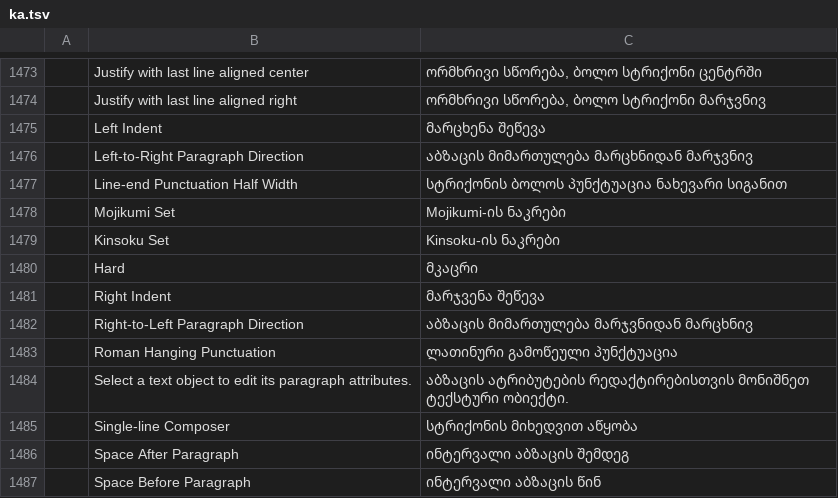
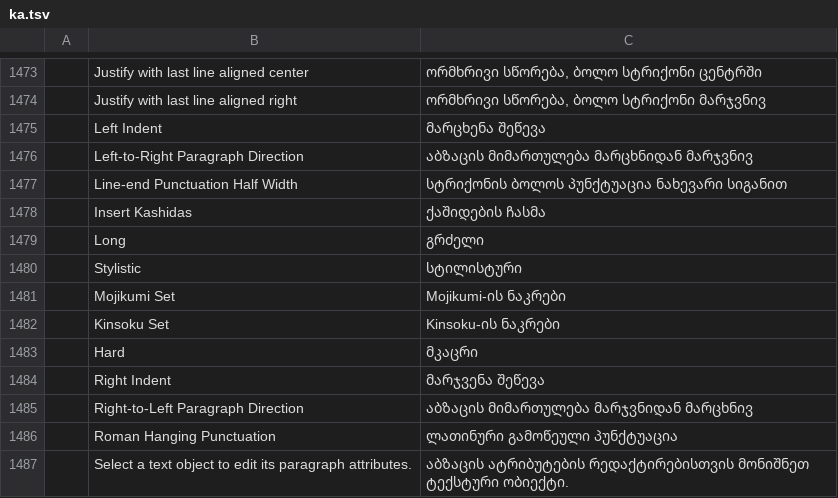
Before and after one commit to 00xJS/vectorcraft, a TSV file: crates/ui-egui/src/i18n/ka.tsv, drawn as a sheet; only a part is shown, gaps mark what is left out; the shorter side is filled out with more unchanged rows; the diff names each change by its address in the sheet, - before the commit and + after, or states it on an @@ line.

Commit message:
Paragraph: Insert Kashidas justifies Arabic lines with kashidas
The reference app justifies Arabic text with kashidas, set per paragraph
with the Paragraph panel's Insert Kashidas list (None, Short, Medium,
Long, Stylistic). VectorCraft had no kashidas, so a justified Arabic
line was spaced out at its word spaces like a Latin one.

The Paragraph panel, with the Indic options shown, now has Insert
Kashidas. On a justified horizontal area type line that is shorter
than its measure, each Arabic word with joined letters gets one kashida
between its last pair of them, drawn as tatweels (U+0640) in the font
of the letter after it. The kashidas share the line's room equally,
each at most a quarter of an em (Short), half an em (Medium) or an em
(Long); a Stylistic kashida is a row of the font's own tatweels, up to
an em. The word spaces take the room the kashidas leave, so the line
keeps its width, and line breaks do not change. The letter after a
kashida advances over it, so the caret before that letter, a selection
of it and a click on it take the kashida in. None, the default, leaves
lines as they were.

In horizontal type that is not on a path, the caret in a letter drawn
with several glyphs (a letter with a vowel mark) is now placed by the
whole letter, as hit testing already measured it, instead of by its
first glyph.

text.setFormat takes kashida. The setting is saved with the paragraph
only when it is not None, paragraph styles carry it, and Reset Panel
sets it back to None.

Docs: docs/mcp.md, docs/target-app-parity.md.

```diff
--- a/crates/ui-egui/src/i18n/ka.tsv
+++ b/crates/ui-egui/src/i18n/ka.tsv
+row 1478:  | Insert Kashidas | ქაშიდების ჩასმა
+row 1479:  | Long | გრძელი
+row 1480:  | Stylistic | სტილისტური
```
Also changed, not shown: crates/ui-egui/src/i18n/bg.tsv, crates/ui-egui/src/i18n/el.tsv, 31 other files.
